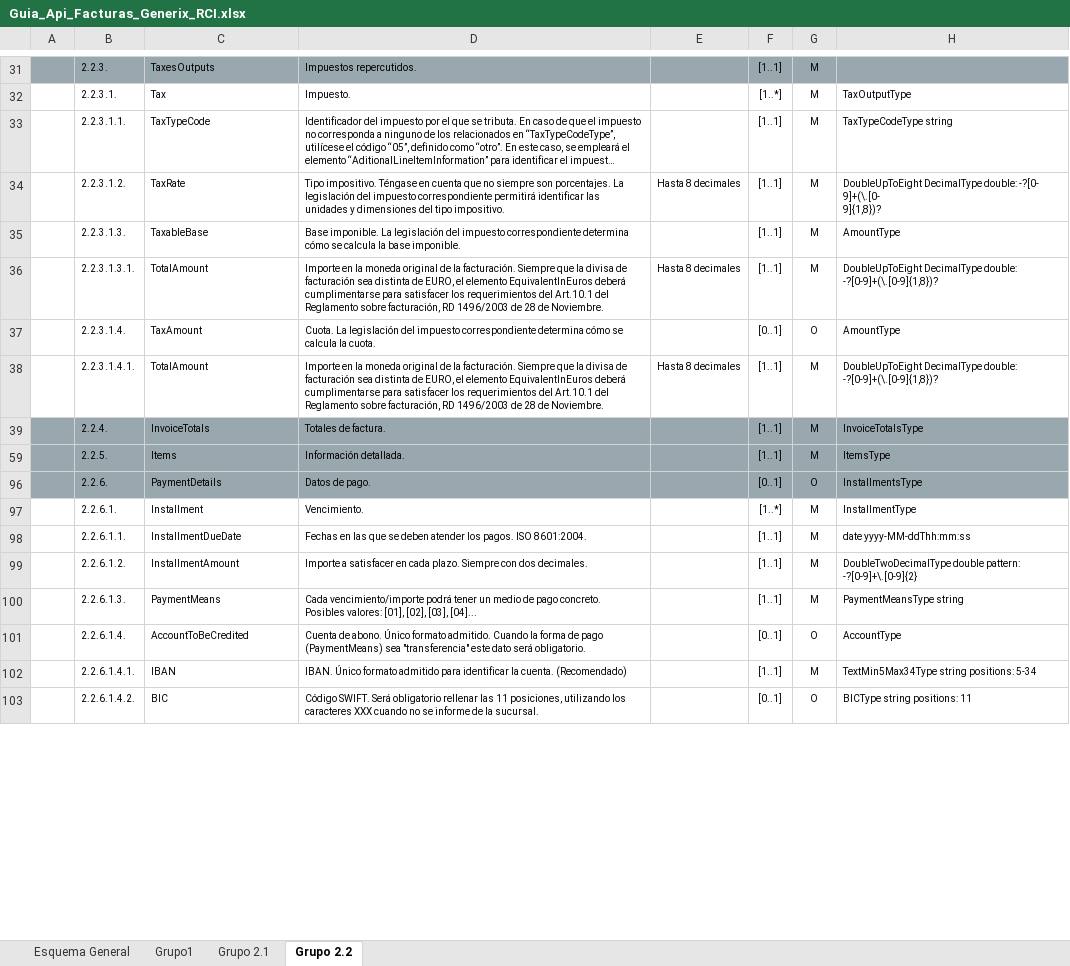
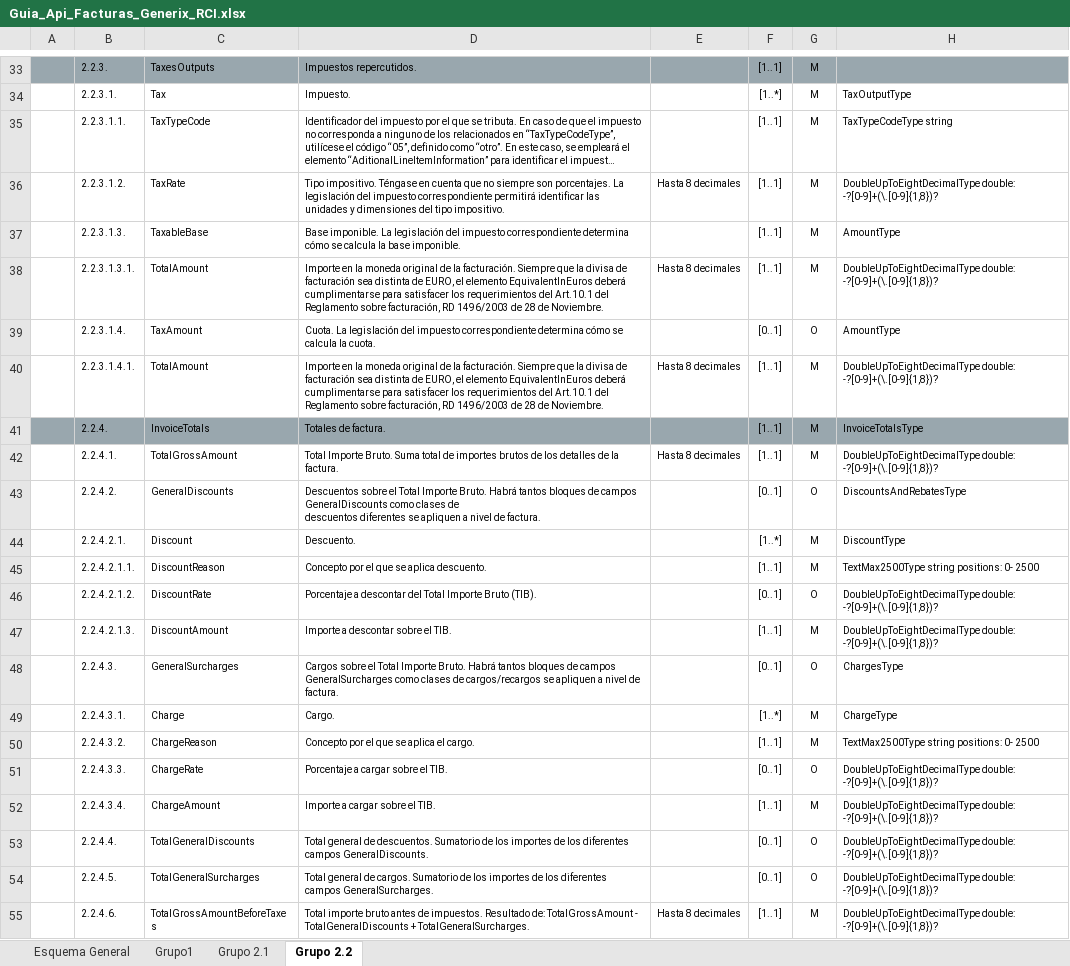
Before and after one commit to Generix-b2b/RCI_BANK, an Excel workbook: Guia_Api_Facturas_Generix_RCI.xlsx, sheet Grupo 2.2, drawn as a sheet; only a part is shown, gaps mark what is left out; the shorter side is filled out with more unchanged rows; long unchanged cells end in …; values as stored, in another font and other column widths than the file's, no borders; charts and pictures not drawn; addresses are those after the commit; ↵ is a line break in a cell; the diff covers the shown part only; the diff names each change by its address in the sheet, - before the commit and + after, or states it on an @@ line.

Commit message:
Actualización Excel y PostalCodeLength to 10

```diff
--- a/Guia_Api_Facturas_Generix_RCI.xlsx (sheet Grupo 2.2)
+++ b/Guia_Api_Facturas_Generix_RCI.xlsx (sheet Grupo 2.2)
-H36: DoubleUpToEight DecimalType double: -?[0- ↵ 9]+(\.[0- ↵ 9]{1,8})?
+H36: DoubleUpToEightDecimalType double: -?[0-9]+(\.[0-9]{1,8})?
-H38: DoubleUpToEight DecimalType double: -?[0-9]+(\.[0-9]{1,8})?
+H38: DoubleUpToEightDecimalType double: -?[0-9]+(\.[0-9]{1,8})?
-H40: DoubleUpToEight DecimalType double: -?[0-9]+(\.[0-9]{1,8})?
+H40: DoubleUpToEightDecimalType double: -?[0-9]+(\.[0-9]{1,8})?
+row 42:  | 2.2.4.1. | TotalGrossAmount | Total Importe Bruto. Suma total de importes brutos de los detalles de la factura. | Hasta 8 decimales | [1..1] | M | DoubleUpToEightDecimalType double: -?[0-9]+(\.[0-9]{1,8})?
@@ row 43 unhidden:  | 2.2.4.2. | GeneralDiscounts | Descuentos sobre el Total Importe Bruto. Habrá tantos bloques de campos GeneralDiscounts como clases de ↵ descuentos diferentes se apliquen a nivel de factura. |  | [0..1] | O | DiscountsAndRebatesType @@
@@ row 44 unhidden:  | 2.2.4.2.1. | Discount | Descuento. |  | [1..*] | M | DiscountType @@
@@ row 45 unhidden:  | 2.2.4.2.1.1. | DiscountReason | Concepto por el que se aplica descuento. |  | [1..1] | M | TextMax2500Type string positions: 0- 2500 @@
+row 46:  | 2.2.4.2.1.2. | DiscountRate | Porcentaje a descontar del Total Importe Bruto (TIB). |  | [0..1] | O | DoubleUpToEightDecimalType double: -?[0-9]+(\.[0-9]{1,8})?
+row 47:  | 2.2.4.2.1.3. | DiscountAmount | Importe a descontar sobre el TIB. |  | [1..1] | M | DoubleUpToEightDecimalType double: -?[0-9]+(\.[0-9]{1,8})?
@@ row 48 unhidden:  | 2.2.4.3. | GeneralSurcharges | Cargos sobre el Total Importe Bruto. Habrá tantos bloques de campos GeneralSurcharges como clases de cargos/recargos se apliquen a nivel de factura. |  | [0..1] | O | ChargesType @@
@@ row 49 unhidden:  | 2.2.4.3.1. | Charge | Cargo. |  | [1..*] | M | ChargeType @@
@@ row 50 unhidden:  | 2.2.4.3.2. | ChargeReason | Concepto por el que se aplica el cargo. |  | [1..1] | M | TextMax2500Type string positions: 0- 2500 @@
+row 51:  | 2.2.4.3.3. | ChargeRate | Porcentaje a cargar sobre el TIB. |  | [0..1] | O | DoubleUpToEightDecimalType double: -?[0-9]+(\.[0-9]{1,8})?
+row 52:  | 2.2.4.3.4. | ChargeAmount | Importe a cargar sobre el TIB. |  | [1..1] | M | DoubleUpToEightDecimalType double: -?[0-9]+(\.[0-9]{1,8})?
+row 53:  | 2.2.4.4. | TotalGeneralDiscounts | Total general de descuentos. Sumatorio de los importes de los diferentes campos GeneralDiscounts. |  | [0..1] | O | DoubleUpToEightDecimalType double: -?[0-9]+(\.[0-9]{1,8})?
+row 54:  | 2.2.4.5. | TotalGeneralSurcharges | Total general de cargos. Sumatorio de los importes de los diferentes campos GeneralSurcharges. |  | [0..1] | O | DoubleUpToEightDecimalType double: -?[0-9]+(\.[0-9]{1,8})?
+row 55:  | 2.2.4.6. | TotalGrossAmountBeforeTaxes | Total importe bruto antes de impuestos. Resultado de: TotalGrossAmount - TotalGeneralDiscounts + TotalGeneralSurcharges. | Hasta 8 decimales | [1..1] | M | DoubleUpToEightDecimalType double: -?[0-9]+(\.[0-9]{1,8})?
```
Also changed, not shown: 20 added rows, 24 hidden or unhidden rows and 5 edited cells elsewhere in this sheet, sheet Grupo 2.1, sheet Grupo1, sheet Esquema General, hidden cells, charts or pictures, 2 other files.
